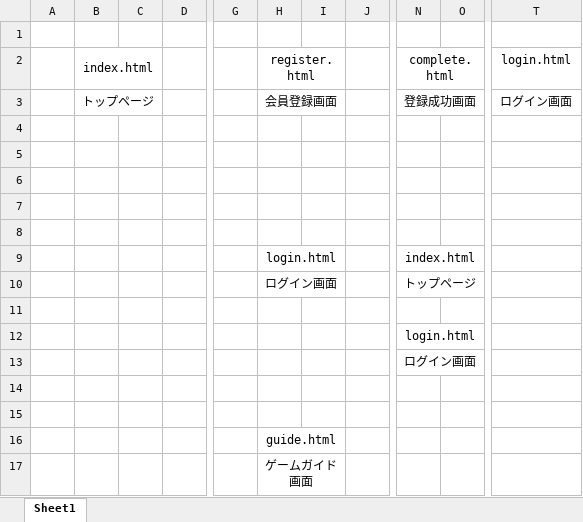
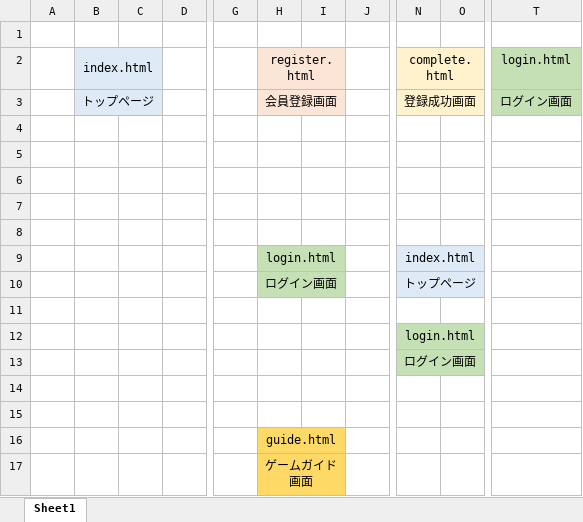
Before and after one commit to TakanoriOnuma/WebApplication, an Excel workbook: design/HTMLページ遷移図.xlsx, sheet Sheet1, drawn as a sheet; only a part is shown, gaps mark what is left out; values as stored, in another font and other column widths than the file's, no borders; charts and pictures not drawn; the diff names each change by its address in the sheet, - before the commit and + after, or states it on an @@ line.

Commit message:
ページの色付け
同じページには同じ色を塗って少し見やすくした。

Signed-off-by: Takanori Onuma <s1000607@sendai-nct.jp>

```diff
--- a/design/HTMLページ遷移図.xlsx (sheet Sheet1)
+++ b/design/HTMLページ遷移図.xlsx (sheet Sheet1)
-B2:C3 fill: none
+B2:C3 fill: #DEEBF7
-H2:I3 fill: none
+H2:I3 fill: #FBE5D6
-N2:O3 fill: none
+N2:O3 fill: #FFF2CC
-T2:T3 fill: none
+T2:T3 fill: #C5E0B4
-H9:I10 fill: none
+H9:I10 fill: #C5E0B4
-N9:O10 fill: none
+N9:O10 fill: #DEEBF7
-N12:O13 fill: none
+N12:O13 fill: #C5E0B4
-H16:I17 fill: none
+H16:I17 fill: #FFD966
```
